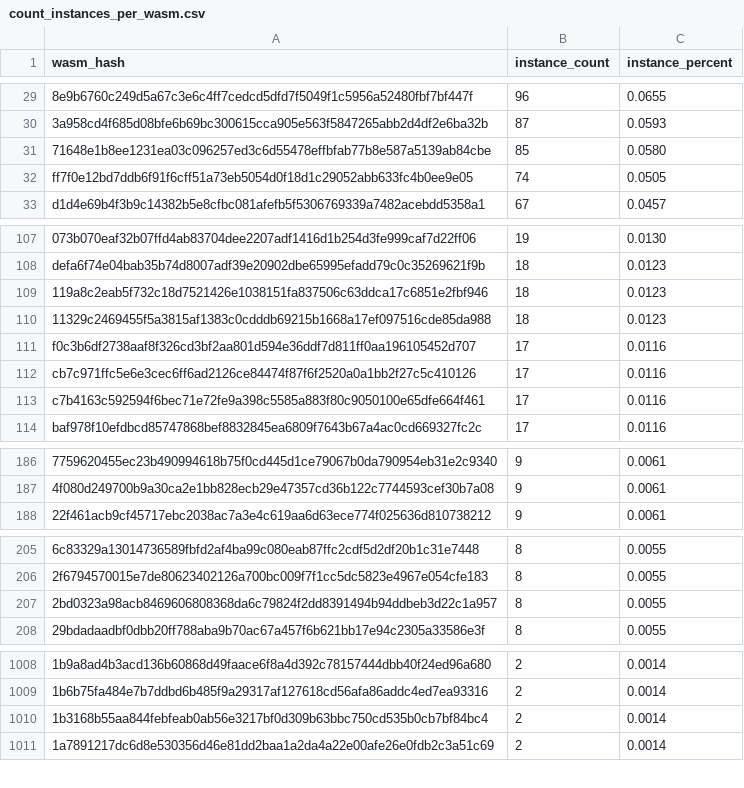
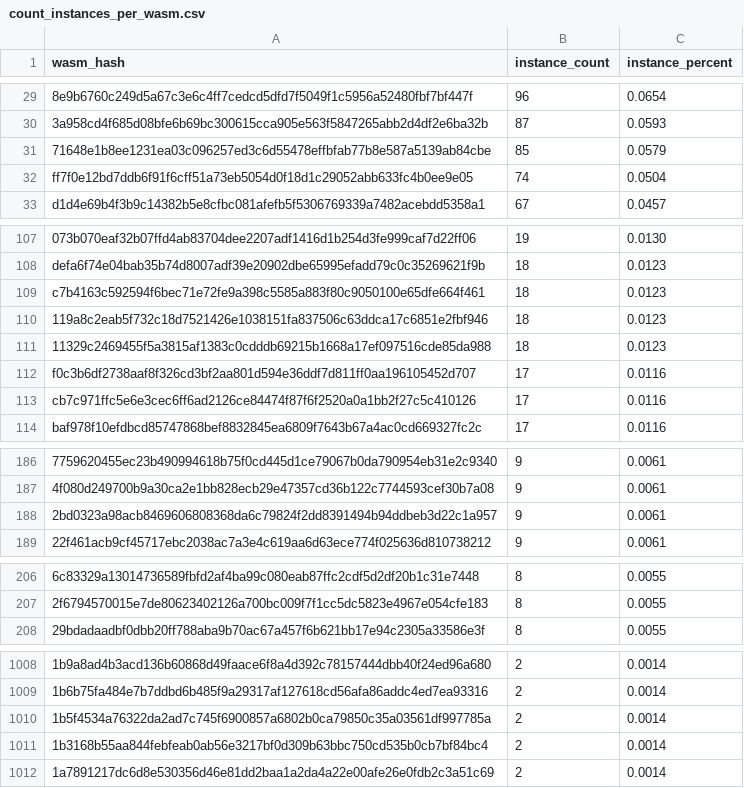
Before and after one commit to leighmcculloch/stellar-contract-wasms, a CSV file: analysis/count_instances_per_wasm.csv, drawn as a sheet; only a part is shown, gaps mark what is left out; the diff covers the shown part only.

```diff
--- a/analysis/count_instances_per_wasm.csv
+++ b/analysis/count_instances_per_wasm.csv
@@ -29,5 +29,5 @@ wasm_hash,instance_count,instance_percent
-"8e9b6760c249d5a67c3e6c4ff7cedcd5dfd7f5049f1c5956a52480fbf7bf447f",96,0.0655
+"8e9b6760c249d5a67c3e6c4ff7cedcd5dfd7f5049f1c5956a52480fbf7bf447f",96,0.0654
 "3a958cd4f685d08bfe6b69bc300615cca905e563f5847265abb2d4df2e6ba32b",87,0.0593
-"71648e1b8ee1231ea03c096257ed3c6d55478effbfab77b8e587a5139ab84cbe",85,0.0580
-"ff7f0e12bd7ddb6f91f6cff51a73eb5054d0f18d1c29052abb633fc4b0ee9e05",74,0.0505
+"71648e1b8ee1231ea03c096257ed3c6d55478effbfab77b8e587a5139ab84cbe",85,0.0579
+"ff7f0e12bd7ddb6f91f6cff51a73eb5054d0f18d1c29052abb633fc4b0ee9e05",74,0.0504
 "d1d4e69b4f3b9c14382b5e8cfbc081afefb5f5306769339a7482acebdd5358a1",67,0.0457
@@ -108,2 +108,3 @@ wasm_hash,instance_count,instance_percent
 "defa6f74e04bab35b74d8007adf39e20902dbe65995efadd79c0c35269621f9b",18,0.0123
+"c7b4163c592594f6bec71e72fe9a398c5585a883f80c9050100e65dfe664f461",18,0.0123
 "119a8c2eab5f732c18d7521426e1038151fa837506c63ddca17c6851e2fbf946",18,0.0123
@@ -112,3 +113,2 @@ wasm_hash,instance_count,instance_percent
 "cb7c971ffc5e6e3cec6ff6ad2126ce84474f87f6f2520a0a1bb2f27c5c410126",17,0.0116
-"c7b4163c592594f6bec71e72fe9a398c5585a883f80c9050100e65dfe664f461",17,0.0116
 "baf978f10efdbcd85747868bef8832845ea6809f7643b67a4ac0cd669327fc2c",17,0.0116
@@ -187,2 +187,3 @@ wasm_hash,instance_count,instance_percent
 "4f080d249700b9a30ca2e1bb828ecb29e47357cd36b122c7744593cef30b7a08",9,0.0061
+"2bd0323a98acb8469606808368da6c79824f2dd8391494b94ddbeb3d22c1a957",9,0.0061
 "22f461acb9cf45717ebc2038ac7a3e4c619aa6d63ece774f025636d810738212",9,0.0061
@@ -206,3 +207,2 @@ wasm_hash,instance_count,instance_percent
 "2f6794570015e7de80623402126a700bc009f7f1cc5dc5823e4967e054cfe183",8,0.0055
-"2bd0323a98acb8469606808368da6c79824f2dd8391494b94ddbeb3d22c1a957",8,0.0055
 "29bdadaadbf0dbb20ff788aba9b70ac67a457f6b621bb17e94c2305a33586e3f",8,0.0055
@@ -1009,2 +1009,3 @@ wasm_hash,instance_count,instance_percent
 "1b6b75fa484e7b7ddbd6b485f9a29317af127618cd56afa86addc4ed7ea93316",2,0.0014
+"1b5f4534a76322da2ad7c745f6900857a6802b0ca79850c35a03561df997785a",2,0.0014
 "1b3168b55aa844febfeab0ab56e3217bf0d309b63bbc750cd535b0cb7bf84bc4",2,0.0014
```
Also changed, not shown: 1 removed row and 30 edited cells elsewhere in this file, analysis/find_error_name_collision_with_sdk_results.csv, analysis/find_sdk_version_results.csv, 7 other files.
